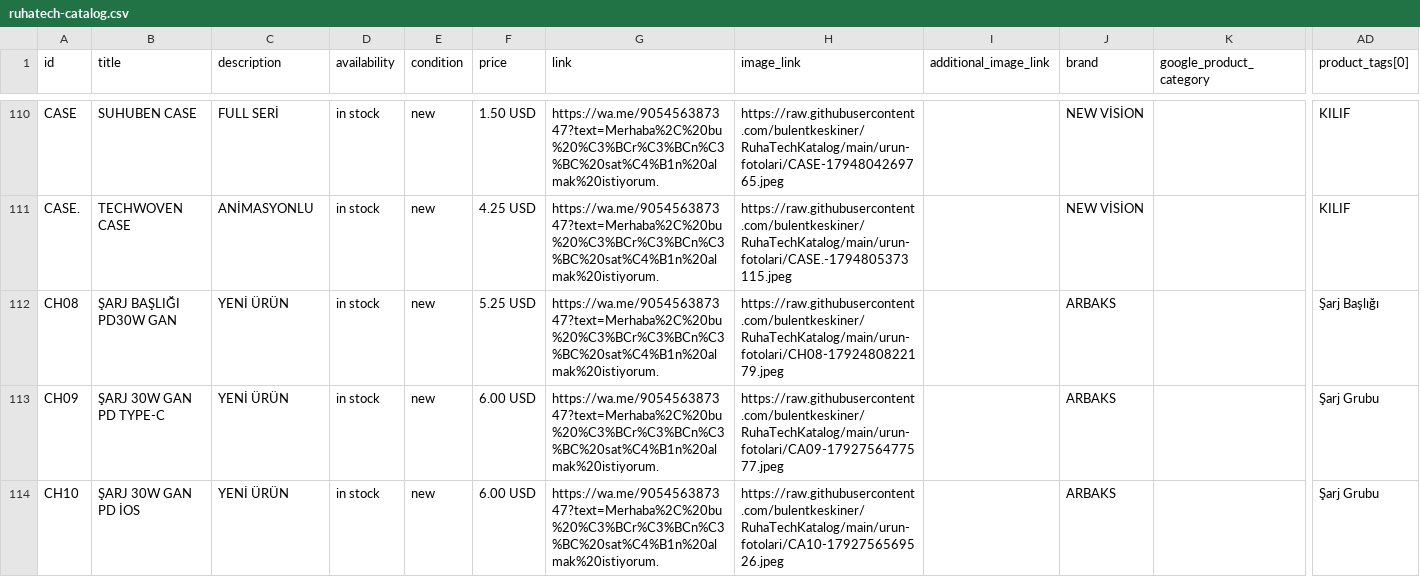
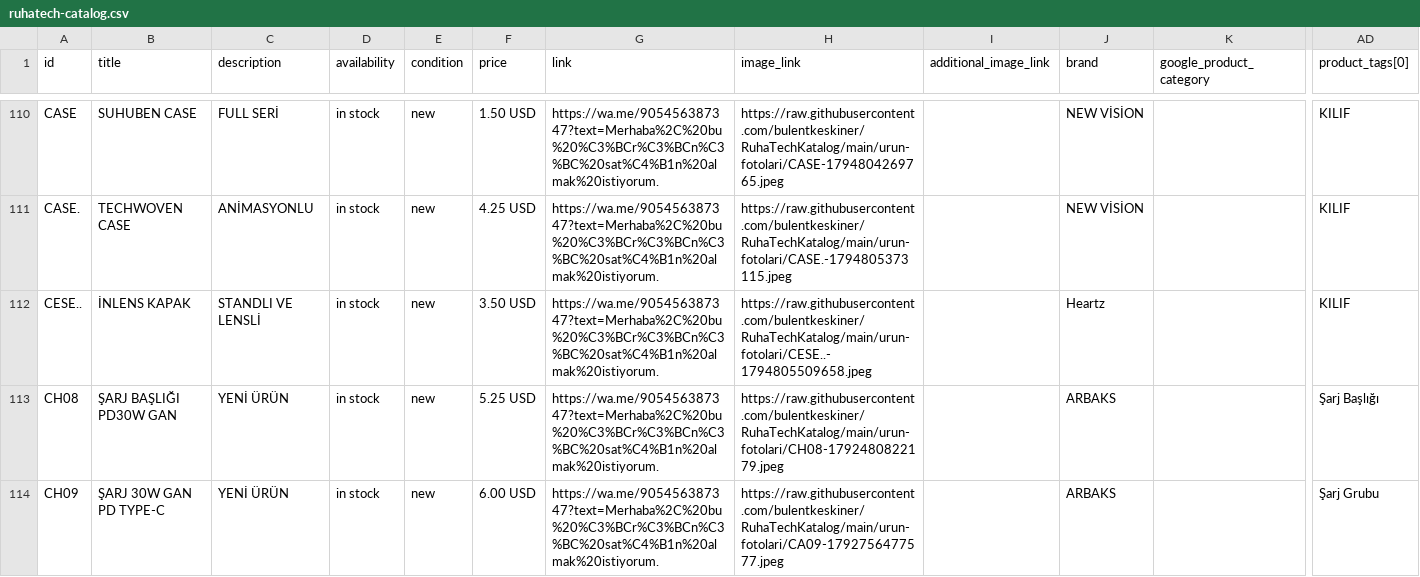
Before and after one commit to bulentkeskiner/RuhaTechKatalog, a CSV file: ruhatech-catalog.csv, drawn as a sheet; only a part is shown, gaps mark what is left out; the shorter side is filled out with more unchanged rows; rows hold the shown columns only; the diff names each change by its address in the sheet, - before the commit and + after, or states it on an @@ line.

Commit message:
Katalog güncellendi (16.11.2026 08:05:16)

```diff
--- a/ruhatech-catalog.csv
+++ b/ruhatech-catalog.csv
+row 112: CESE.. | İNLENS KAPAK | STANDLI VE LENSLİ | in stock | new | 3.50 USD | https://wa.me/905456387347?text=Merhaba%2C%20bu%20%C3%BCr%C3%BCn%C3%BC%20sat%C4%B1n%20almak%20istiyorum. | https://raw.githubusercontent.com/bulentkeskiner/RuhaTechKatalog/main/urun-fotolari/CESE..-1794805509658.jpeg |  | Heartz |  | KILIF
```
